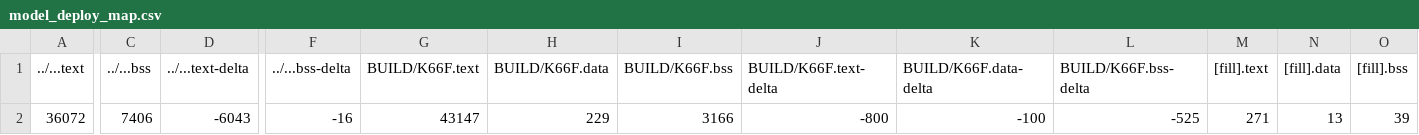
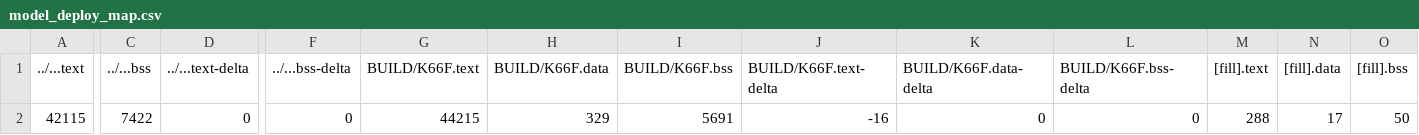
Before and after one commit to jack34672/ee2405, a CSV file: midterm/src/model_deploy/BUILD/K66F/GCC_ARM-TFLITE/model_deploy_map.csv, drawn as a sheet; only a part is shown, gaps mark what is left out; the diff covers the shown part only; the diff names each change by its address in the sheet, - before the commit and + after, or states it on an @@ line.

```diff
--- a/midterm/src/model_deploy/BUILD/K66F/GCC_ARM-TFLITE/model_deploy_map.csv
+++ b/midterm/src/model_deploy/BUILD/K66F/GCC_ARM-TFLITE/model_deploy_map.csv
-A2 (../...text): 36072
+A2 (../...text): 42115
-C2 (../...bss): 7406
+C2 (../...bss): 7422
-D2 (../...text-delta): -6043
+D2 (../...text-delta): 0
-F2 (../...bss-delta): -16
+F2 (../...bss-delta): 0
-G2 (BUILD/K66F.text): 43147
+G2 (BUILD/K66F.text): 44215
-H2 (BUILD/K66F.data): 229
+H2 (BUILD/K66F.data): 329
-I2 (BUILD/K66F.bss): 3166
+I2 (BUILD/K66F.bss): 5691
-J2 (BUILD/K66F.text-delta): -800
+J2 (BUILD/K66F.text-delta): -16
-K2 (BUILD/K66F.data-delta): -100
+K2 (BUILD/K66F.data-delta): 0
-L2 (BUILD/K66F.bss-delta): -525
+L2 (BUILD/K66F.bss-delta): 0
-M2 ([fill].text): 271
+M2 ([fill].text): 288
-N2 ([fill].data): 13
+N2 ([fill].data): 17
-O2 ([fill].bss): 39
+O2 ([fill].bss): 50
```
Also changed, not shown: 6 edited cells elsewhere in this file, 11 other files.
